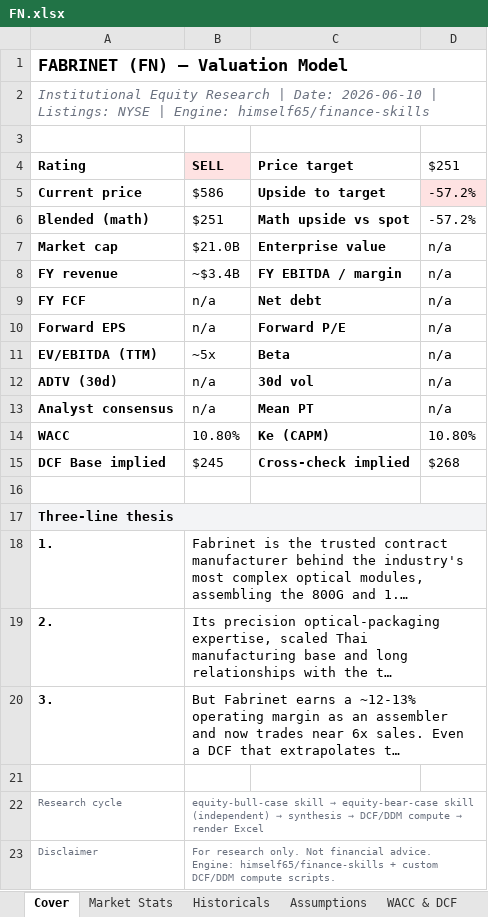
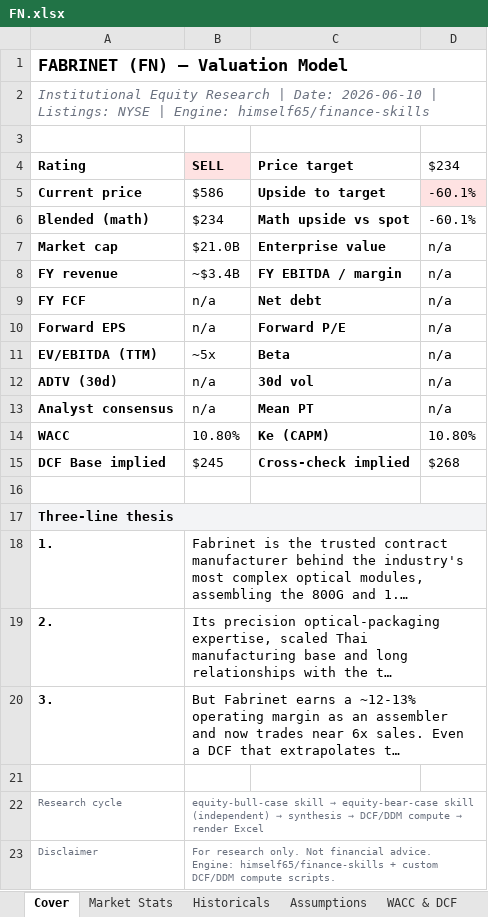
Before and after one commit to anantakulc/STUPIDMEI, an Excel workbook: output/FN/FN.xlsx, sheet Cover, drawn as a sheet; long unchanged cells end in …; values as stored, in another font and other column widths than the file's, no borders; the diff names each change by its address in the sheet, - before the commit and + after, or states it on an @@ line.

```diff
--- a/output/FN/FN.xlsx (sheet Cover)
+++ b/output/FN/FN.xlsx (sheet Cover)
-D4: $251
+D4: $234
-D5:D6 ($234): -57.2%
+D5:D6 ($234): -60.1%
-B6 (SELL): $251
+B6 (SELL): $234
```
Also changed, not shown: sheet Scenarios, sheet Reasoning log, output/AVGO/AVGO.xlsx, output/COHR/COHR.xlsx, 21 other files.
